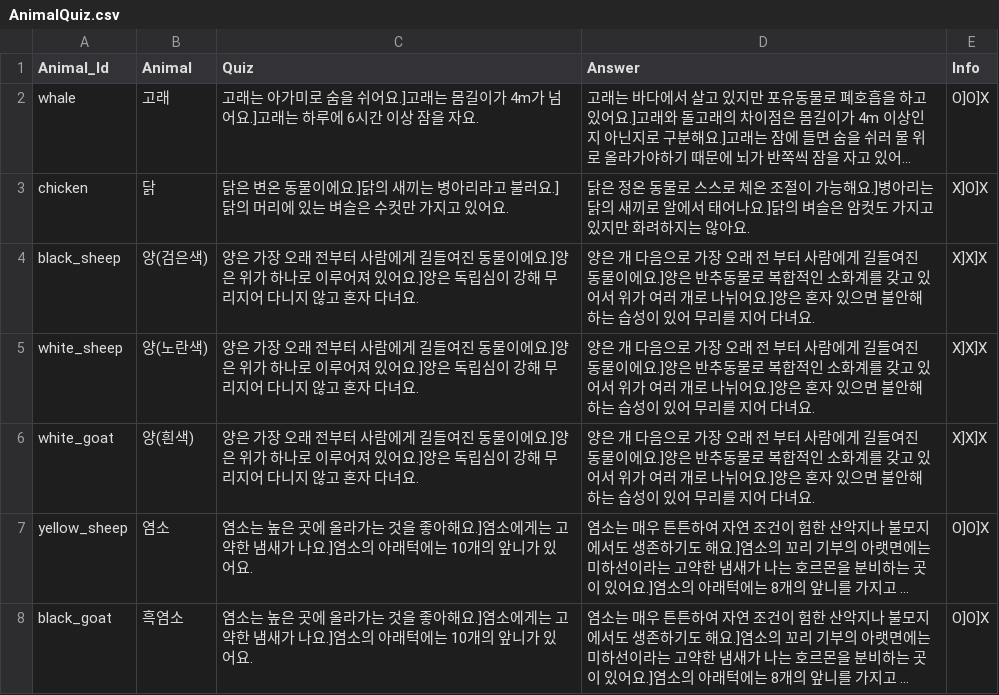
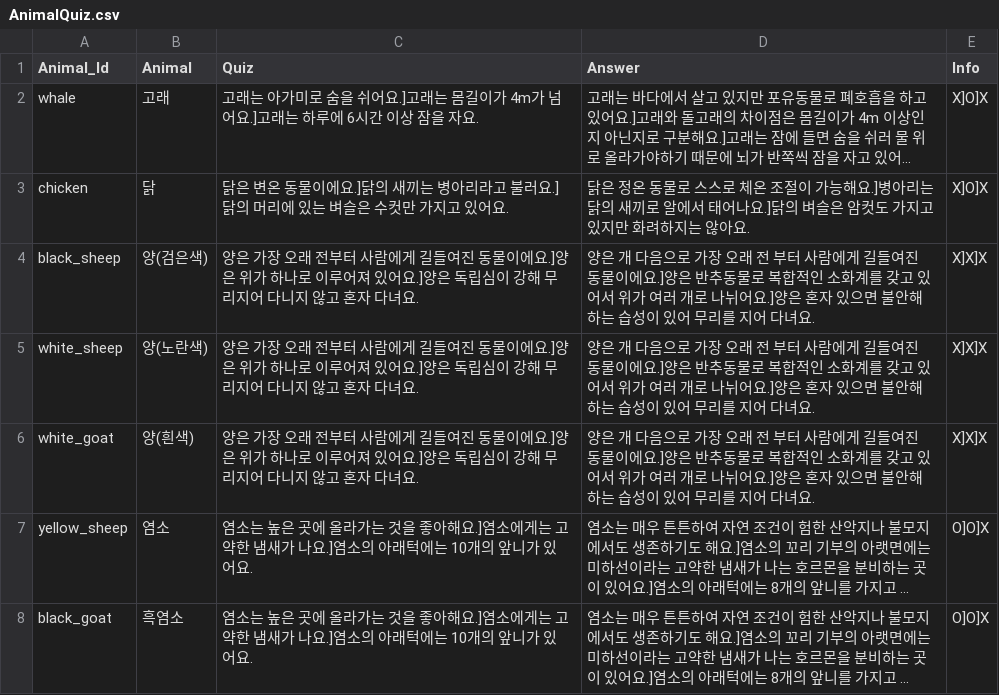
Before and after one commit to jaeyuun/Unity3D_Project_KidsToppia, a CSV file: Assets/Resources/AnimalQuiz.csv, drawn as a sheet; long unchanged cells end in …; the diff names each change by its address in the sheet, - before the commit and + after, or states it on an @@ line.

```diff
--- a/Assets/Resources/AnimalQuiz.csv
+++ b/Assets/Resources/AnimalQuiz.csv
-E2 (Info): O]O]X
+E2 (Info): X]O]X
```
Also changed, not shown: 10 other files.
